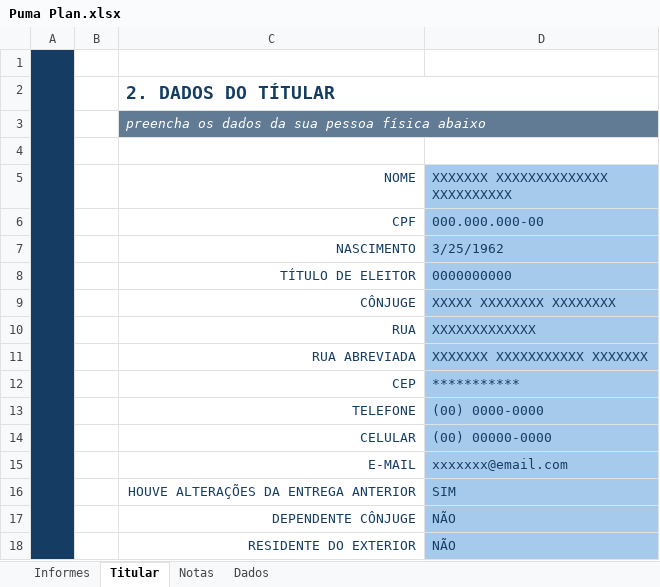
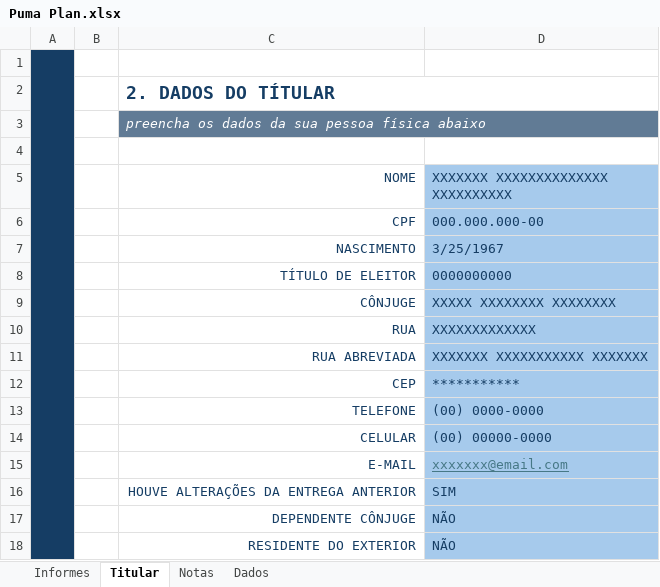
Before and after one commit to VihSousa/Projeto-Excel, an Excel workbook: Declaração de imposto/Puma Plan.xlsx, sheet Titular, drawn as a sheet; values as stored, in another font and other column widths than the file's, no borders; charts and pictures not drawn; the diff names each change by its address in the sheet, - before the commit and + after, or states it on an @@ line.

```diff
--- a/Declaração de imposto/Puma Plan.xlsx (sheet Titular)
+++ b/Declaração de imposto/Puma Plan.xlsx (sheet Titular)
-D7: 3/25/1962
+D7: 3/25/1967
@@ D15 underline: off → on, text colour: #153D64 → #467886 @@
```
Also changed, not shown: sheet Informes, sheet Notas, charts or pictures, 1 other file.
